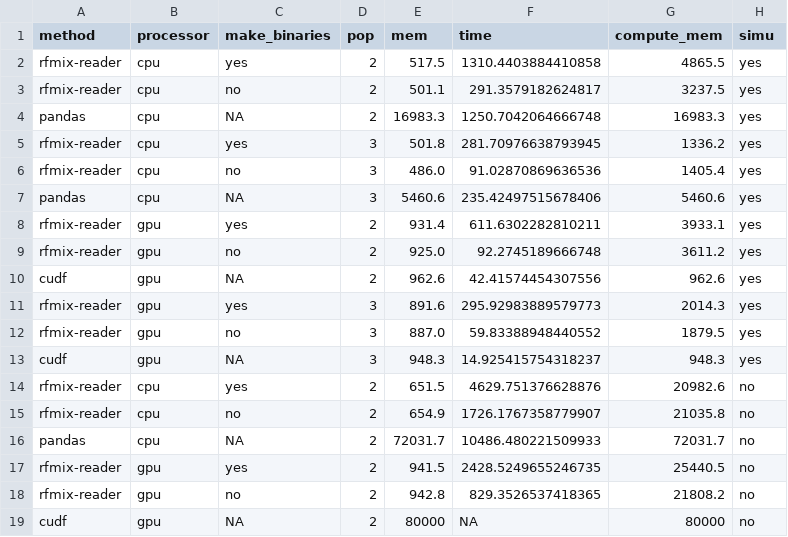
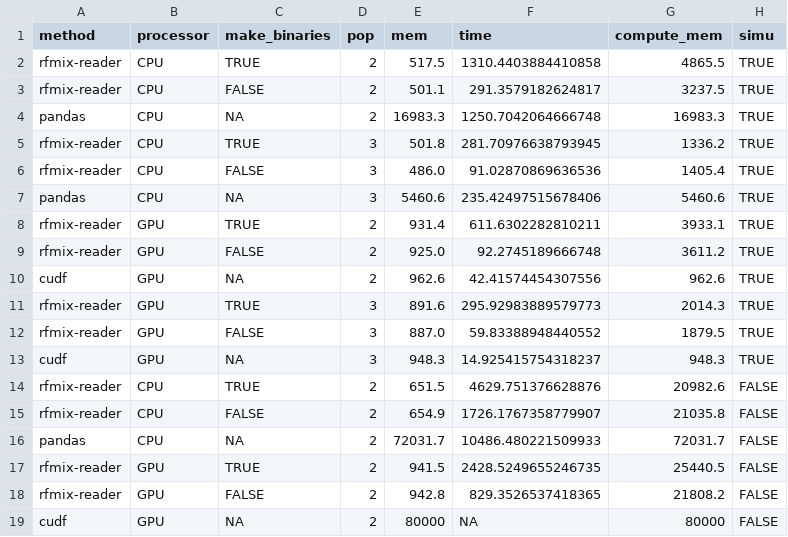
Before and after one commit to heart-gen/rfmix_reader-benchmarking, a CSV file: metrics/_h/extracted_metrics.csv, drawn as a sheet.

Commit message:
replacing yes with TRUE and uppercase for cpu/gpu

```diff
--- a/metrics/_h/extracted_metrics.csv
+++ b/metrics/_h/extracted_metrics.csv
@@ -1,19 +1,19 @@
 method,processor,make_binaries,pop,mem,time,compute_mem,simu
-rfmix-reader,cpu,yes,2,517.5,1310.4403884410858,4865.5,yes
-rfmix-reader,cpu,no,2,501.1,291.3579182624817,3237.5,yes
-pandas,cpu,NA,2,16983.3,1250.7042064666748,16983.3,yes
-rfmix-reader,cpu,yes,3,501.8,281.70976638793945,1336.2,yes
-rfmix-reader,cpu,no,3,486.0,91.02870869636536,1405.4,yes
-pandas,cpu,NA,3,5460.6,235.42497515678406,5460.6,yes
-rfmix-reader,gpu,yes,2,931.4,611.6302282810211,3933.1,yes
-rfmix-reader,gpu,no,2,925.0,92.2745189666748,3611.2,yes
-cudf,gpu,NA,2,962.6,42.41574454307556,962.6,yes
-rfmix-reader,gpu,yes,3,891.6,295.92983889579773,2014.3,yes
-rfmix-reader,gpu,no,3,887.0,59.83388948440552,1879.5,yes
-cudf,gpu,NA,3,948.3,14.925415754318237,948.3,yes
-rfmix-reader,cpu,yes,2,651.5,4629.751376628876,20982.6,no
-rfmix-reader,cpu,no,2,654.9,1726.1767358779907,21035.8,no
-pandas,cpu,NA,2,72031.7,10486.480221509933,72031.7,no
-rfmix-reader,gpu,yes,2,941.5,2428.5249655246735,25440.5,no
-rfmix-reader,gpu,no,2,942.8,829.3526537418365,21808.2,no
-cudf,gpu,NA,2,80000,NA,80000,no
+rfmix-reader,CPU,TRUE,2,517.5,1310.4403884410858,4865.5,TRUE
+rfmix-reader,CPU,FALSE,2,501.1,291.3579182624817,3237.5,TRUE
+pandas,CPU,NA,2,16983.3,1250.7042064666748,16983.3,TRUE
+rfmix-reader,CPU,TRUE,3,501.8,281.70976638793945,1336.2,TRUE
+rfmix-reader,CPU,FALSE,3,486.0,91.02870869636536,1405.4,TRUE
+pandas,CPU,NA,3,5460.6,235.42497515678406,5460.6,TRUE
+rfmix-reader,GPU,TRUE,2,931.4,611.6302282810211,3933.1,TRUE
+rfmix-reader,GPU,FALSE,2,925.0,92.2745189666748,3611.2,TRUE
+cudf,GPU,NA,2,962.6,42.41574454307556,962.6,TRUE
+rfmix-reader,GPU,TRUE,3,891.6,295.92983889579773,2014.3,TRUE
+rfmix-reader,GPU,FALSE,3,887.0,59.83388948440552,1879.5,TRUE
+cudf,GPU,NA,3,948.3,14.925415754318237,948.3,TRUE
+rfmix-reader,CPU,TRUE,2,651.5,4629.751376628876,20982.6,FALSE
+rfmix-reader,CPU,FALSE,2,654.9,1726.1767358779907,21035.8,FALSE
+pandas,CPU,NA,2,72031.7,10486.480221509933,72031.7,FALSE
+rfmix-reader,GPU,TRUE,2,941.5,2428.5249655246735,25440.5,FALSE
+rfmix-reader,GPU,FALSE,2,942.8,829.3526537418365,21808.2,FALSE
+cudf,GPU,NA,2,80000,NA,80000,FALSE
```
